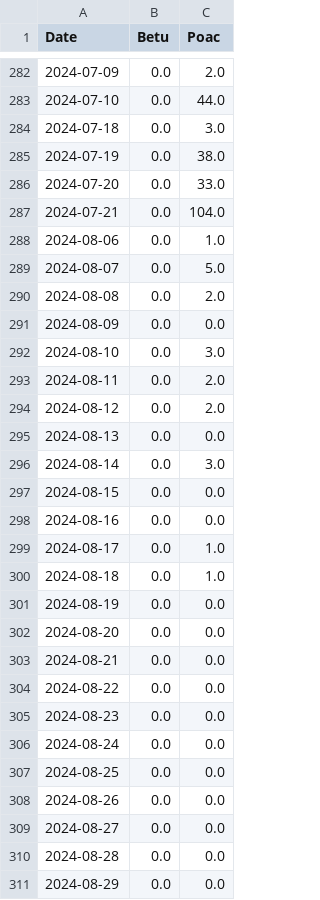
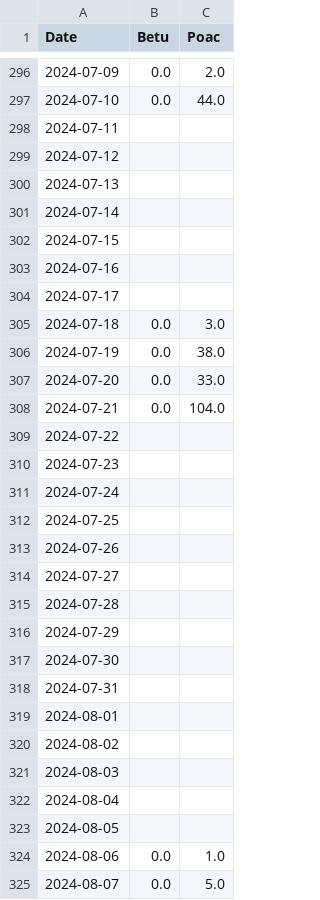
Before and after one commit to nnyousefi/UK-Ireland-Intercomparison, a CSV file: data/processed/all_years/Invergowrie_allyears.csv (was data/processed/Invergowrie_allyears.csv), drawn as a sheet; only a part is shown, gaps mark what is left out; the shorter side is filled out with more unchanged rows; the diff covers the shown part only; the diff names each change by its address in the sheet, - before the commit and + after, or states it on an @@ line.

Commit message:
Changes to IAV table (including mean start and end DOY)

```diff
--- a/data/processed/Invergowrie_allyears.csv
+++ b/data/processed/all_years/Invergowrie_allyears.csv
+row 298: 2024-07-11
+row 299: 2024-07-12
+row 300: 2024-07-13
+row 301: 2024-07-14
+row 302: 2024-07-15
+row 303: 2024-07-16
+row 304: 2024-07-17
+row 309: 2024-07-22
+row 310: 2024-07-23
+row 311: 2024-07-24
+row 312: 2024-07-25
+row 313: 2024-07-26
+row 314: 2024-07-27
+row 315: 2024-07-28
+row 316: 2024-07-29
+row 317: 2024-07-30
+row 318: 2024-07-31
+row 319: 2024-08-01
+row 320: 2024-08-02
+row 321: 2024-08-03
+row 322: 2024-08-04
+row 323: 2024-08-05
```
Also changed, not shown: 62 added rows elsewhere in this file, data/processed/all_years/Belfast_allyears.csv, data/processed/all_years/Cardiff_allyears.csv, 45 other files.
